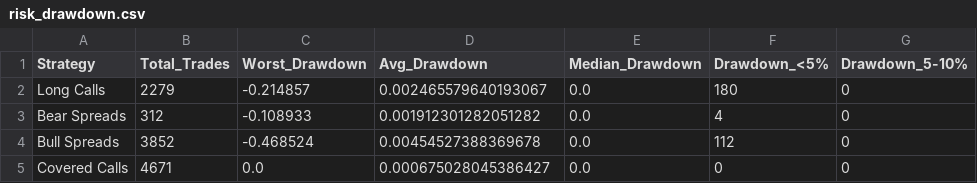
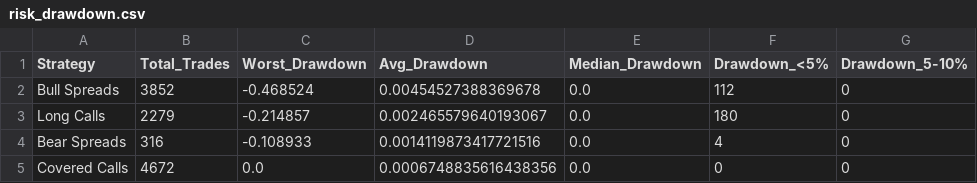
Before and after one commit to TeneikaAskew/stocks, a CSV file: earnings_options_analytics/outputs/csv_reports/risk_drawdown.csv, drawn as a sheet; only a part is shown; addresses are those after the commit; the diff names each change by its address in the sheet, - before the commit and + after, or states it on an @@ line.

```diff
--- a/earnings_options_analytics/outputs/csv_reports/risk_drawdown.csv
+++ b/earnings_options_analytics/outputs/csv_reports/risk_drawdown.csv
@@ row 4 moved to row 2: Bull Spreads @@
-B4 (Total_Trades): 312
+B4 (Total_Trades): 316
-D4 (Avg_Drawdown): 0.001912301282051282
+D4 (Avg_Drawdown): 0.0014119873417721516
-B5 (Total_Trades): 4671
+B5 (Total_Trades): 4672
-D5 (Avg_Drawdown): 0.000675028045386427
+D5 (Avg_Drawdown): 0.0006748835616438356
```
Also changed, not shown: earnings_options_analytics/outputs/csv_reports/earnings_timing_pre_vs_post.csv, earnings_options_analytics/outputs/csv_reports/earnings_timing_recommendations.csv, 27 other files.
